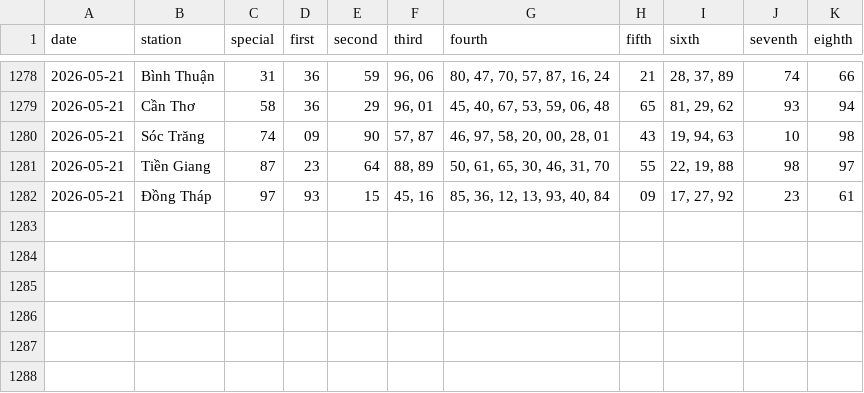
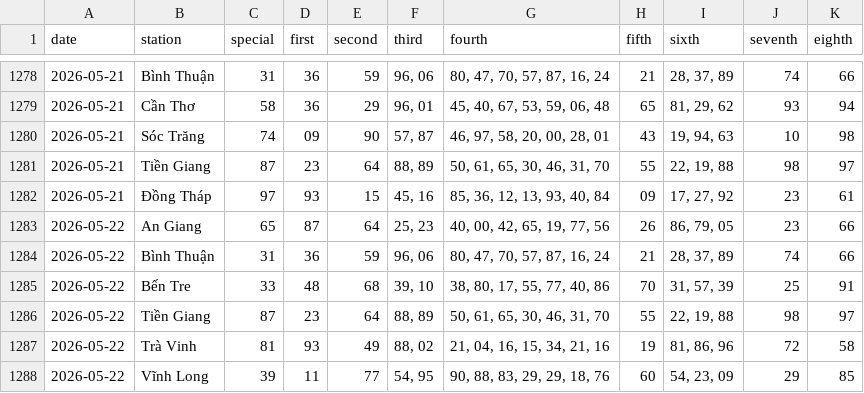
Before and after one commit to tuanseo5t-alt/xsmn-xsmt, a CSV file: data/xsmn/xsmn-2-digits.csv, drawn as a sheet; only a part is shown, gaps mark what is left out.

```diff
--- a/data/xsmn/xsmn-2-digits.csv
+++ b/data/xsmn/xsmn-2-digits.csv
@@ -1282 +1282,7 @@ date,station,special,first,second,third,fourth,fifth,sixth,seventh,eighth
 2026-05-21,Đồng Tháp,97,93,15,"45, 16","85, 36, 12, 13, 93, 40, 84",09,"17, 27, 92",23,61
+2026-05-22,An Giang,65,87,64,"25, 23","40, 00, 42, 65, 19, 77, 56",26,"86, 79, 05",23,66
+2026-05-22,Bình Thuận,31,36,59,"96, 06","80, 47, 70, 57, 87, 16, 24",21,"28, 37, 89",74,66
+2026-05-22,Bến Tre,33,48,68,"39, 10","38, 80, 17, 55, 77, 40, 86",70,"31, 57, 39",25,91
+2026-05-22,Tiền Giang,87,23,64,"88, 89","50, 61, 65, 30, 46, 31, 70",55,"22, 19, 88",98,97
+2026-05-22,Trà Vinh,81,93,49,"88, 02","21, 04, 16, 15, 34, 21, 16",19,"81, 86, 96",72,58
+2026-05-22,Vĩnh Long,39,11,77,"54, 95","90, 88, 83, 29, 29, 18, 76",60,"54, 23, 09",29,85
```
Also changed, not shown: data/xsmn/xsmn-sparse.csv, data/xsmn/xsmn.csv, 10 other files.
